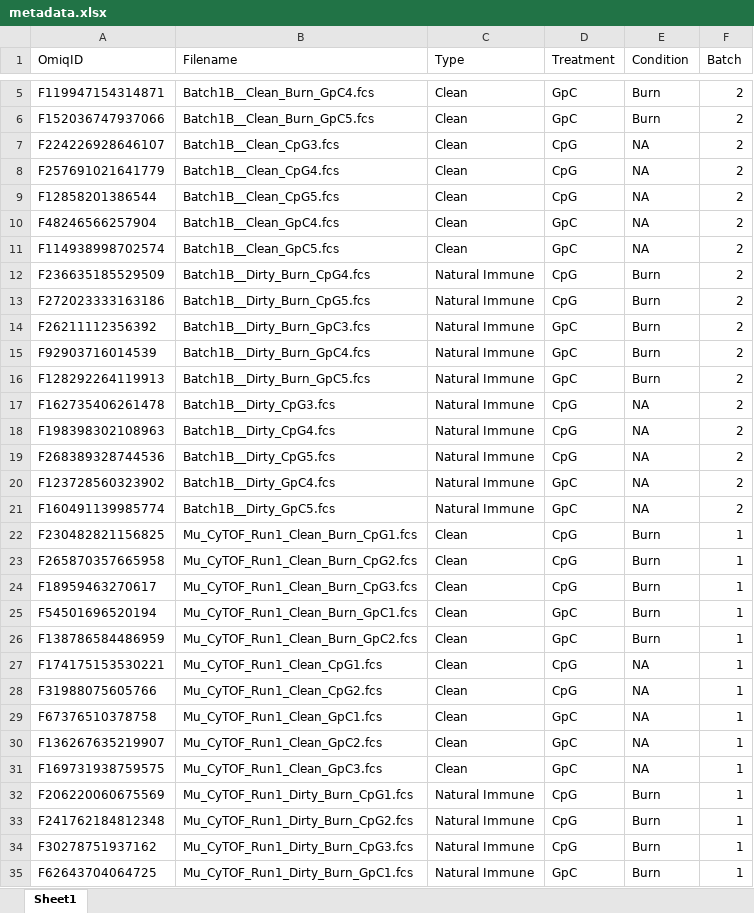
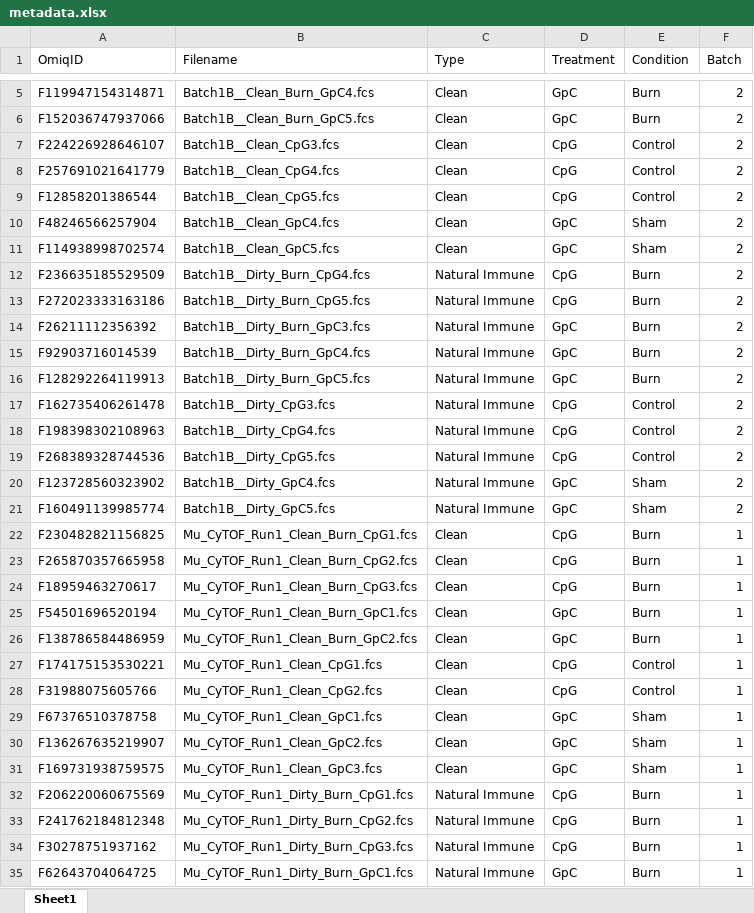
Before and after one commit to c0dyMvrck/Batch_Correction, an Excel workbook: metadata.xlsx, sheet Sheet1, drawn as a sheet; only a part is shown, gaps mark what is left out; values as stored, in another font and other column widths than the file's, no borders; the diff covers the shown part only; the diff names each change by its address in the sheet, - before the commit and + after, or states it on an @@ line.

Commit message:
troubleshooting and development. Modified Conditions in metadata.xlsx, metadata.csv, and counts.csv Error with detecting batch effects. Not enough local memory.

```diff
--- a/metadata.xlsx (sheet Sheet1)
+++ b/metadata.xlsx (sheet Sheet1)
-E7:E9 (Condition): NA
+E7:E9 (Condition): Control
-E10:E11 (Condition): NA
+E10:E11 (Condition): Sham
-E17:E19 (Condition): NA
+E17:E19 (Condition): Control
-E20:E21 (Condition): NA
+E20:E21 (Condition): Sham
-E27:E28 (Condition): NA
+E27:E28 (Condition): Control
-E29:E31 (Condition): NA
+E29:E31 (Condition): Sham
```
Also changed, not shown: 24 edited cells elsewhere in this sheet, 4 other files.
